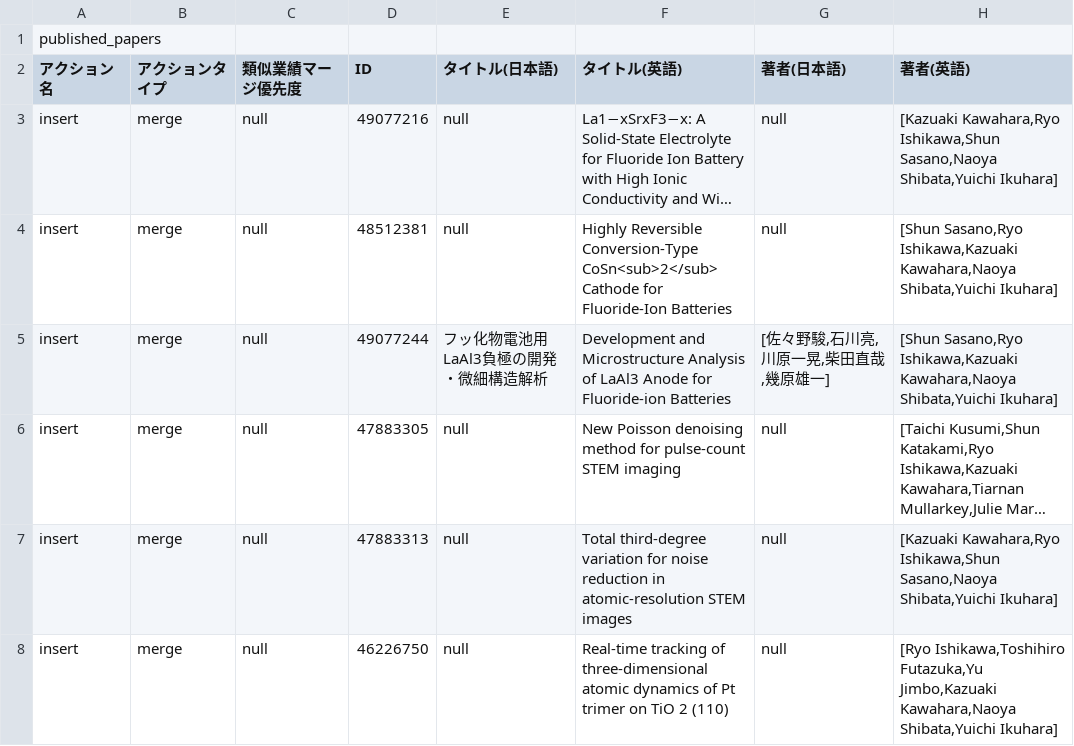
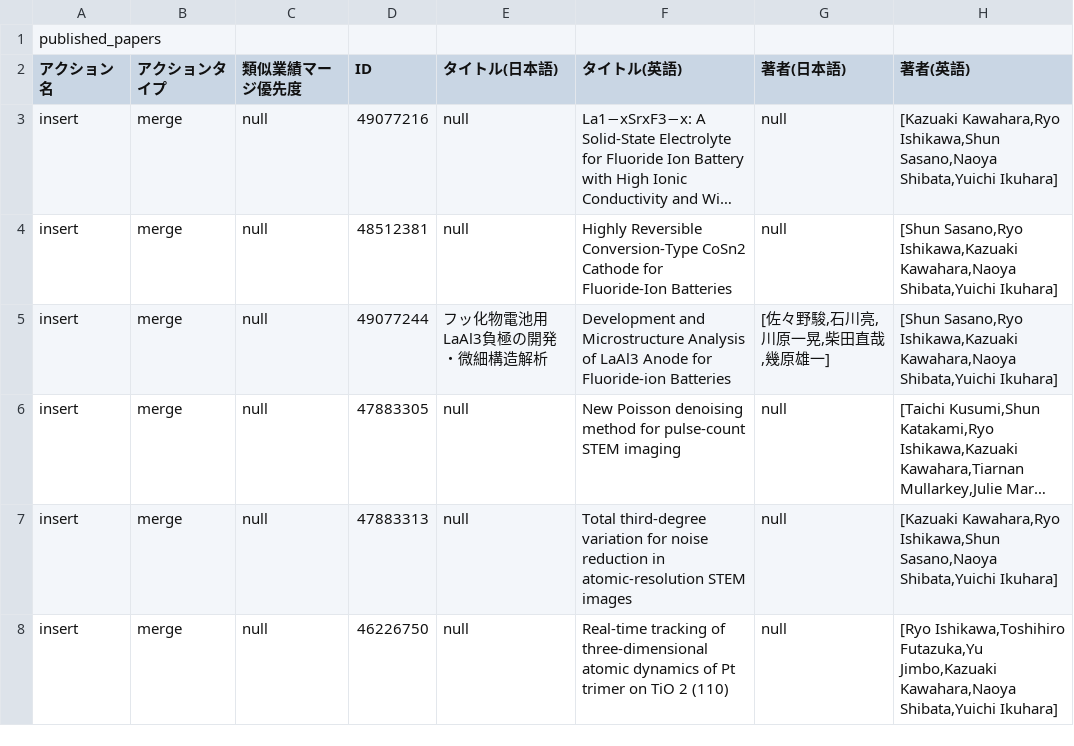
Before and after one commit to kazuakikawahara/kazuakikawahara.github.io, a CSV file: data/rm_published_papers.csv, drawn as a sheet; only a part is shown; long unchanged cells end in …; the diff names each change by its address in the sheet, - before the commit and + after, or states it on an @@ line.

Commit message:
Update rm_published_papers.csv

```diff
--- a/data/rm_published_papers.csv
+++ b/data/rm_published_papers.csv
-F4 (タイトル(英語)): …Reversible Conversion‐Type CoSn<sub>2</sub> Cathode for…
+F4 (タイトル(英語)): …Reversible Conversion‐Type CoSn2 Cathode for…
```
